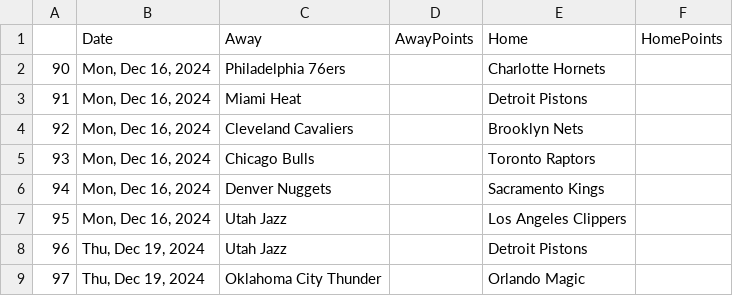
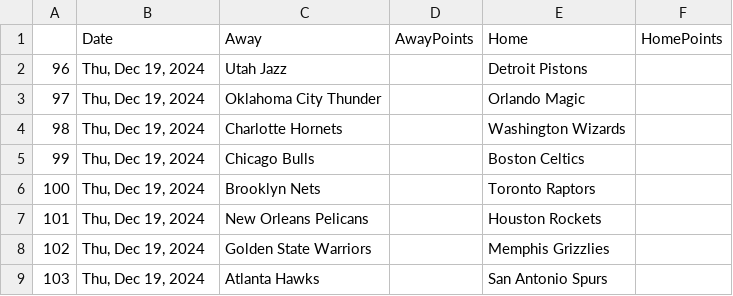
Before and after one commit to wmjs/nba-predictor, a CSV file: nba_data/schedule_no_results.csv, drawn as a sheet; only a part is shown; the shorter side is filled out with more unchanged rows.

```diff
--- a/nba_data/schedule_no_results.csv
+++ b/nba_data/schedule_no_results.csv
@@ -1,8 +1,2 @@
 ,Date,Away,AwayPoints,Home,HomePoints
-90,"Mon, Dec 16, 2024",Philadelphia 76ers,,Charlotte Hornets,
-91,"Mon, Dec 16, 2024",Miami Heat,,Detroit Pistons,
-92,"Mon, Dec 16, 2024",Cleveland Cavaliers,,Brooklyn Nets,
-93,"Mon, Dec 16, 2024",Chicago Bulls,,Toronto Raptors,
-94,"Mon, Dec 16, 2024",Denver Nuggets,,Sacramento Kings,
-95,"Mon, Dec 16, 2024",Utah Jazz,,Los Angeles Clippers,
 96,"Thu, Dec 19, 2024",Utah Jazz,,Detroit Pistons,
```
Also changed, not shown: nba_data/away_games_stats.csv, nba_data/combined_schedule_and_game_stats.csv, 6 other files.
